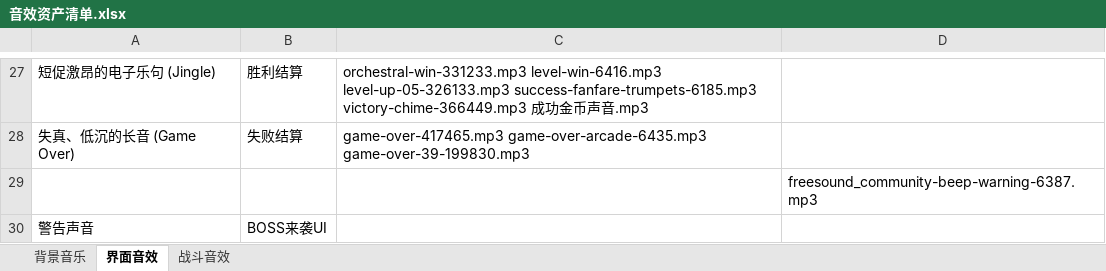
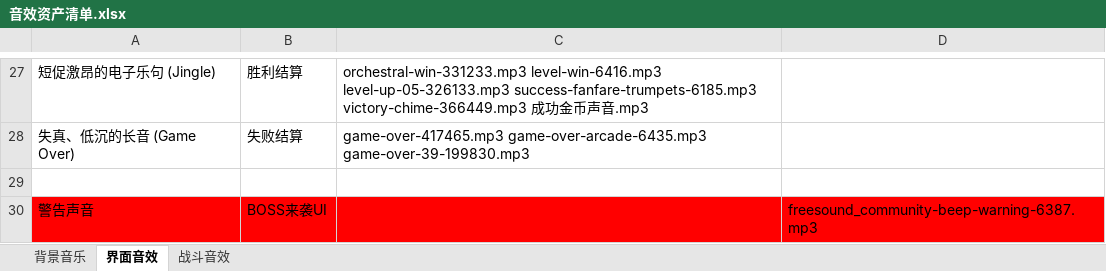
Before and after one commit to mengzhugame/GamePlanningDoc, an Excel workbook: 20_项目/02_光与朽项目/01_策划文档/音效资产清单.xlsx, sheet 界面音效, drawn as a sheet; only a part is shown, gaps mark what is left out; values as stored, in another font and other column widths than the file's, no borders; the diff names each change by its address in the sheet, - before the commit and + after, or states it on an @@ line.

```diff
--- a/20_项目/02_光与朽项目/01_策划文档/音效资产清单.xlsx (sheet 界面音效)
+++ b/20_项目/02_光与朽项目/01_策划文档/音效资产清单.xlsx (sheet 界面音效)
-D29: freesound_community-beep-warning-6387.mp3
+D29: (empty)
-A30:D30 fill: none
+A30:D30 fill: #FF0000
-D30: (empty)
+D30: freesound_community-beep-warning-6387.mp3
```
Also changed, not shown: sheet 战斗音效, 20_项目/02_光与朽项目/01_策划文档/美术资产清单.xlsx, 40 other files.
